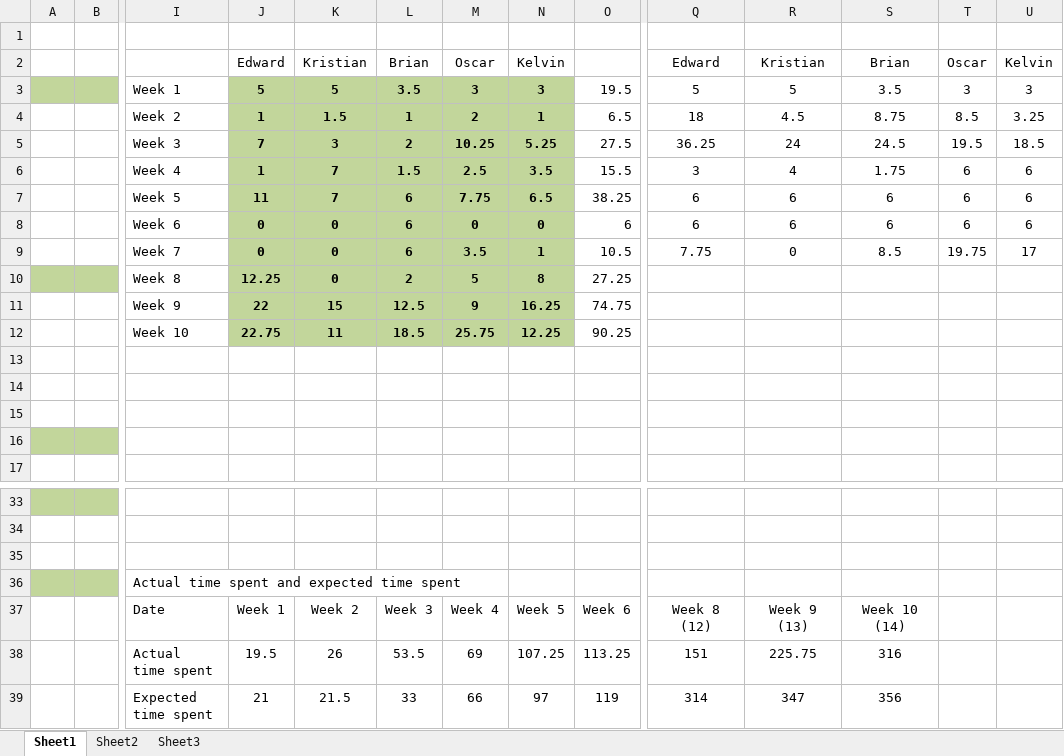
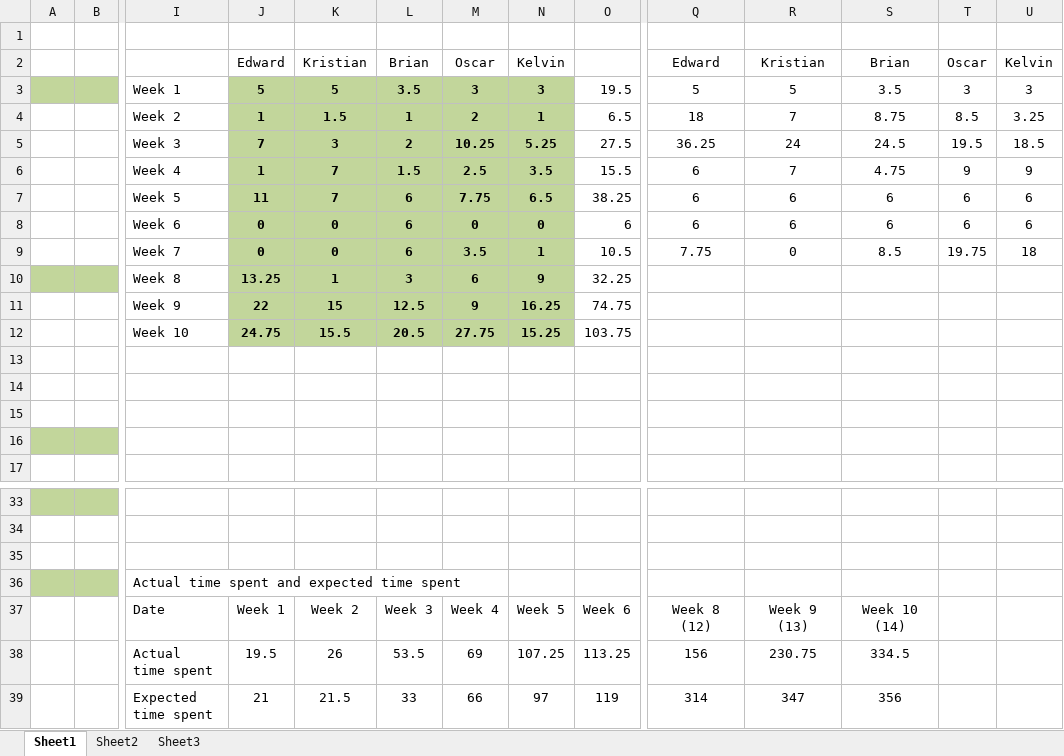
Before and after one commit to edderick/RunwayRedeclaration, an Excel workbook: doc/End of Project Report/Graphs.xlsx, sheet Sheet1, drawn as a sheet; only a part is shown, gaps mark what is left out; values as stored, in another font and other column widths than the file's, no borders; charts and pictures not drawn; removed rows and columns are numbered as before the commit, all else as after; rows hold the shown columns only; the diff names each change by its address in the sheet, - before the commit and + after, or states it on an @@ line.

Commit message:
* Updated Graphs.xlsx, Time Management Account.docx and Time spent per member per week and activity_2PageVersion.docx

```diff
--- a/doc/End of Project Report/Graphs.xlsx (sheet Sheet1)
+++ b/doc/End of Project Report/Graphs.xlsx (sheet Sheet1)
-R4: 4.5
+R4: 7
-Q6: 3
+Q6: 6
-R6: 4
+R6: 7
-S6: 1.75
+S6: 4.75
-T6: 6
+T6: 9
-U6: 6
+U6: 9
-U9: 17
+U9: 18
-row 10:  |  | Week 8 | 12.25 | 0 | 2 | 5 | 8 | 27.25
+row 10:  |  | Week 8 | 13.25 | 1 | 3 | 6 | 9 | 32.25
-row 12:  |  | Week 10 | 22.75 | 11 | 18.5 | 25.75 | 12.25 | 90.25
+row 12:  |  | Week 10 | 24.75 | 15.5 | 20.5 | 27.75 | 15.25 | 103.75
-Q38: 151
+Q38: 156
-R38: 225.75
+R38: 230.75
-S38: 316
+S38: 334.5
```
Also changed, not shown: charts or pictures, 2 other files.
